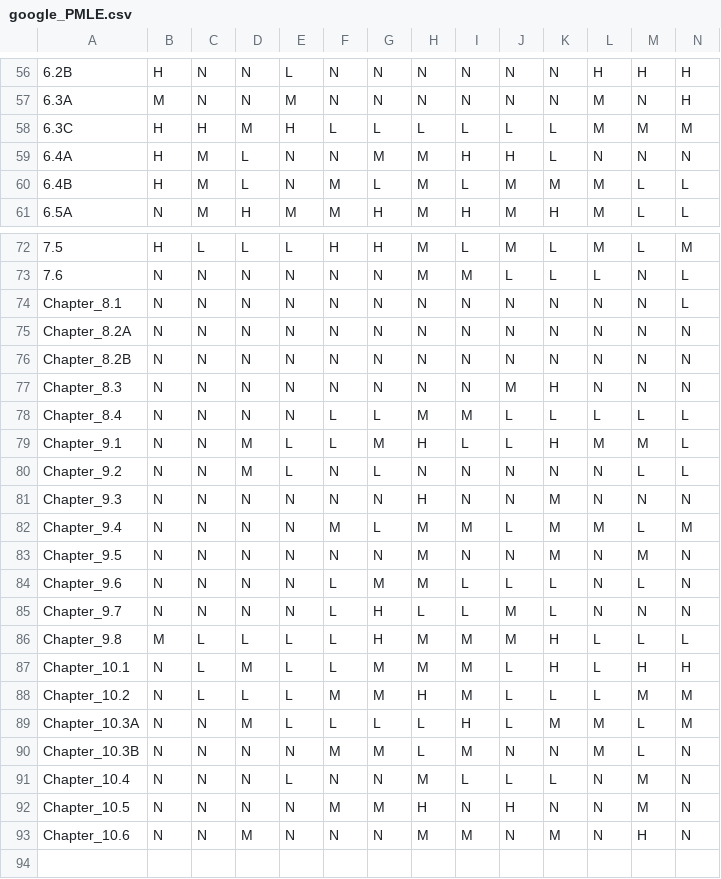
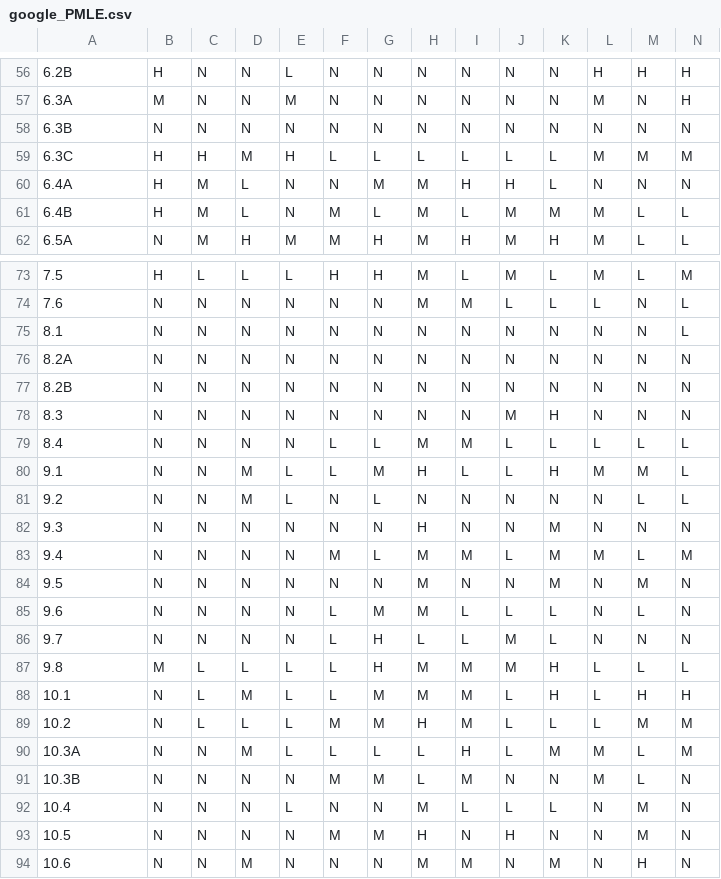
Before and after one commit to GSA/MasteringAgenticAISystems_supplementals, a CSV file: cert_mapping/google_PMLE.csv, drawn as a sheet; only a part is shown, gaps mark what is left out; addresses are those after the commit; rows hold the shown columns only; the diff covers the shown part only; the diff names each change by its address in the sheet, - before the commit and + after, or states it on an @@ line.

Commit message:
Update google_PMLE.csv

```diff
--- a/cert_mapping/google_PMLE.csv
+++ b/cert_mapping/google_PMLE.csv
+row 58: 6.3B | N | N | N | N | N | N | N | N | N | N | N | N | N
-A75: Chapter_8.1
+A75: 8.1
-A76: Chapter_8.2A
+A76: 8.2A
-A77: Chapter_8.2B
+A77: 8.2B
-A78: Chapter_8.3
+A78: 8.3
-A79: Chapter_8.4
+A79: 8.4
-A80: Chapter_9.1
+A80: 9.1
-A81: Chapter_9.2
+A81: 9.2
-A82: Chapter_9.3
+A82: 9.3
-A83: Chapter_9.4
+A83: 9.4
-A84: Chapter_9.5
+A84: 9.5
-A85: Chapter_9.6
+A85: 9.6
-A86: Chapter_9.7
+A86: 9.7
-A87: Chapter_9.8
+A87: 9.8
-A88: Chapter_10.1
+A88: 10.1
-A89: Chapter_10.2
+A89: 10.2
-A90: Chapter_10.3A
+A90: 10.3A
-A91: Chapter_10.3B
+A91: 10.3B
-A92: Chapter_10.4
+A92: 10.4
-A93: Chapter_10.5
+A93: 10.5
-A94: Chapter_10.6
+A94: 10.6
```
Also changed, not shown: 4 edited cells elsewhere in this file.
